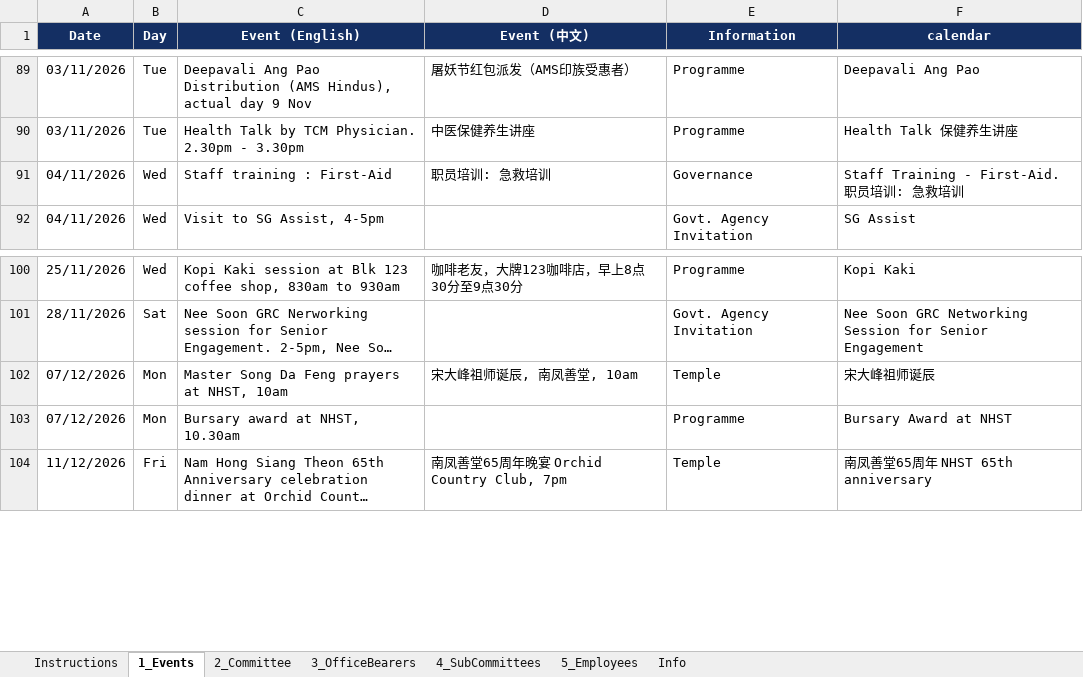
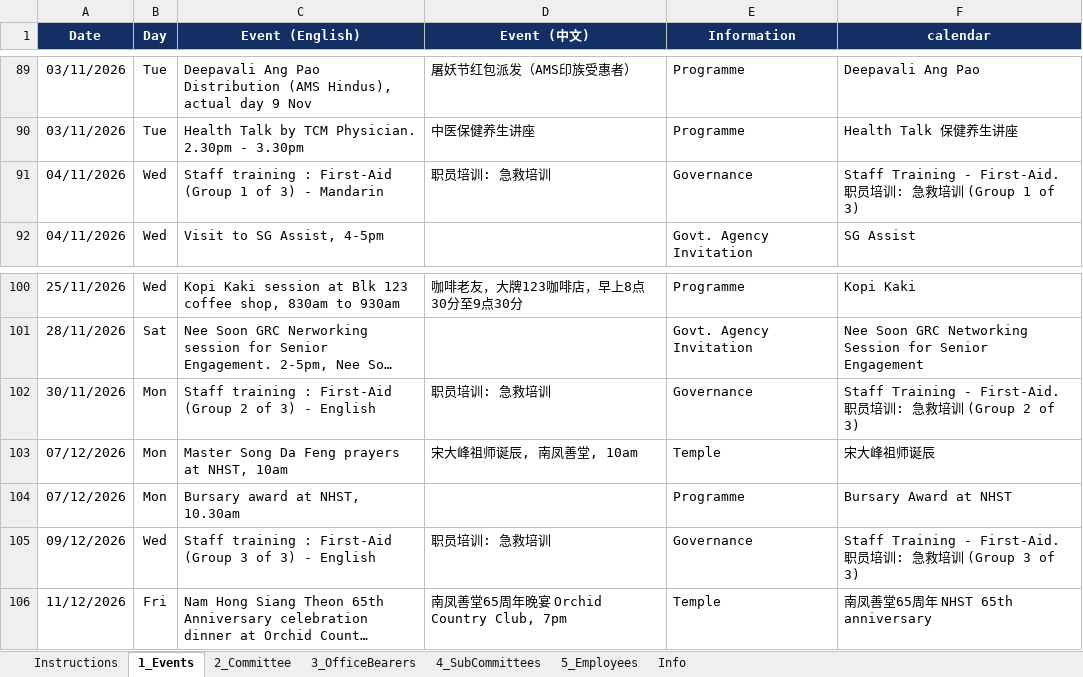
Before and after one commit to NamHongWelfareSS/Member-Handbook, an Excel workbook: data.xlsx, sheet 1_Events, drawn as a sheet; only a part is shown, gaps mark what is left out; long unchanged cells end in …; values as stored, in another font and other column widths than the file's, no borders; the diff names each change by its address in the sheet, - before the commit and + after, or states it on an @@ line.

Commit message:
Update data.xlsx

```diff
--- a/data.xlsx (sheet 1_Events)
+++ b/data.xlsx (sheet 1_Events)
-C91 (Event (English)): Staff training : First-Aid
+C91 (Event (English)): Staff training : First-Aid (Group 1 of 3) - Mandarin
-F91 (calendar): …培训
+F91 (calendar): …培训 (Group 1 of 3)
+row 102: 30/11/2026 | Mon | Staff training : First-Aid (Group 2 of 3) - English | 职员培训: 急救培训 | Governance | Staff Training - First-Aid. 职员培训: 急救培训 (Group 2 of 3)
+row 105: 09/12/2026 | Wed | Staff training : First-Aid (Group 3 of 3) - English | 职员培训: 急救培训 | Governance | Staff Training - First-Aid. 职员培训: 急救培训 (Group 3 of 3)
```
Also changed, not shown: sheet Info, formulas that keep their value.
